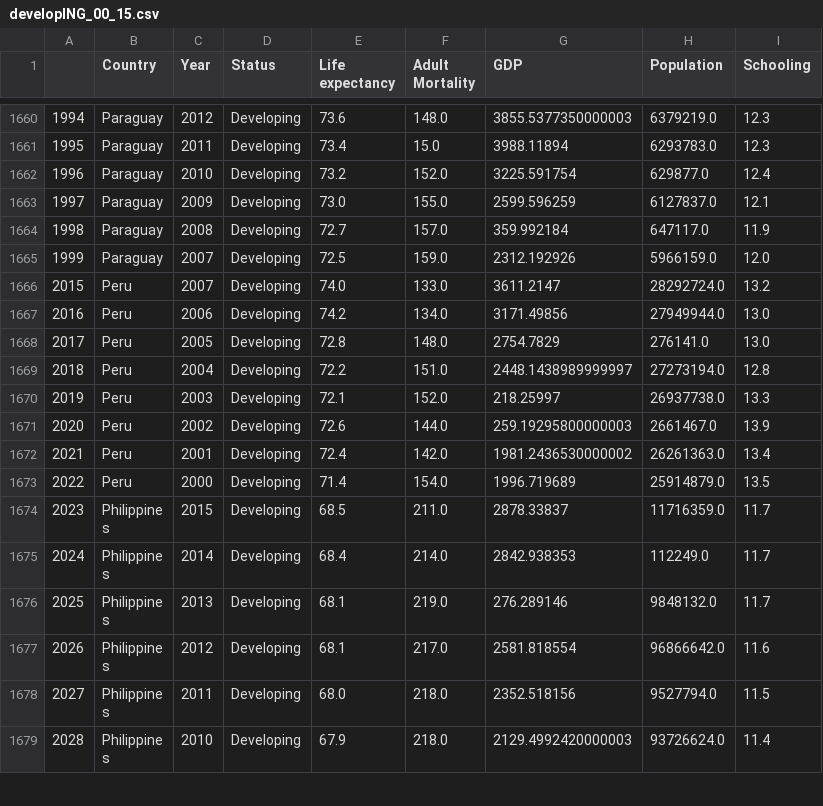
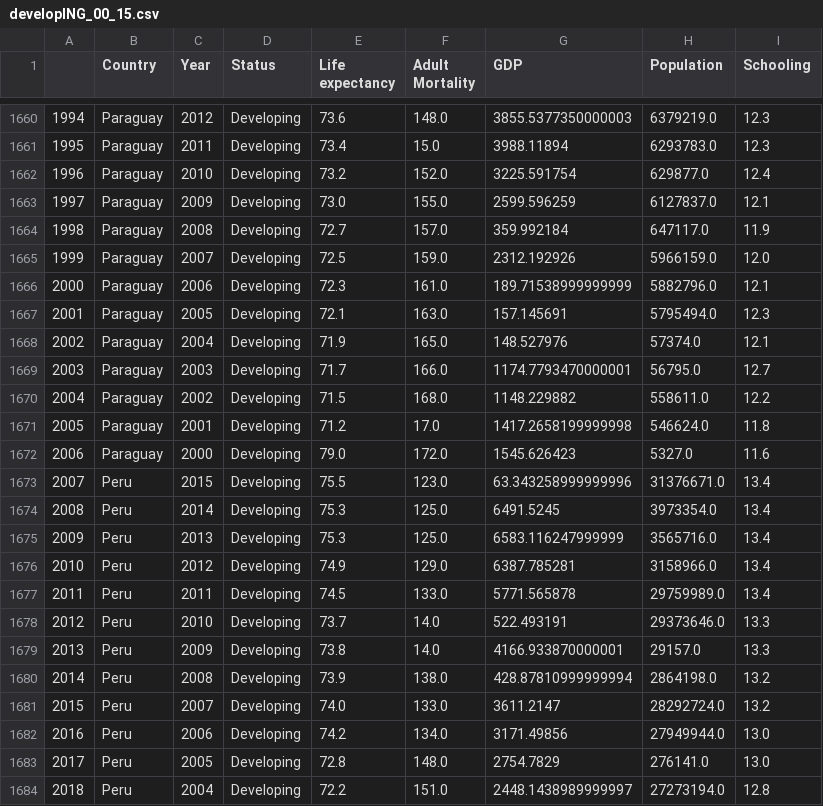
Before and after one commit to NinaPaljakkaCargo/ETL-project, a CSV file: developING_00_15.csv, drawn as a sheet; only a part is shown, gaps mark what is left out; the shorter side is filled out with more unchanged rows; the diff names each change by its address in the sheet, - before the commit and + after, or states it on an @@ line.

```diff
--- a/developING_00_15.csv
+++ b/developING_00_15.csv
+row 1666: 2000 | Paraguay | 2006 | Developing | 72.3 | 161.0 | 189.71538999999999 | 5882796.0 | 12.1
+row 1667: 2001 | Paraguay | 2005 | Developing | 72.1 | 163.0 | 157.145691 | 5795494.0 | 12.3
+row 1668: 2002 | Paraguay | 2004 | Developing | 71.9 | 165.0 | 148.527976 | 57374.0 | 12.1
+row 1669: 2003 | Paraguay | 2003 | Developing | 71.7 | 166.0 | 1174.7793470000001 | 56795.0 | 12.7
+row 1670: 2004 | Paraguay | 2002 | Developing | 71.5 | 168.0 | 1148.229882 | 558611.0 | 12.2
+row 1671: 2005 | Paraguay | 2001 | Developing | 71.2 | 17.0 | 1417.2658199999998 | 546624.0 | 11.8
+row 1672: 2006 | Paraguay | 2000 | Developing | 79.0 | 172.0 | 1545.626423 | 5327.0 | 11.6
+row 1673: 2007 | Peru | 2015 | Developing | 75.5 | 123.0 | 63.343258999999996 | 31376671.0 | 13.4
+row 1674: 2008 | Peru | 2014 | Developing | 75.3 | 125.0 | 6491.5245 | 3973354.0 | 13.4
+row 1675: 2009 | Peru | 2013 | Developing | 75.3 | 125.0 | 6583.116247999999 | 3565716.0 | 13.4
+row 1676: 2010 | Peru | 2012 | Developing | 74.9 | 129.0 | 6387.785281 | 3158966.0 | 13.4
+row 1677: 2011 | Peru | 2011 | Developing | 74.5 | 133.0 | 5771.565878 | 29759989.0 | 13.4
+row 1678: 2012 | Peru | 2010 | Developing | 73.7 | 14.0 | 522.493191 | 29373646.0 | 13.3
+row 1679: 2013 | Peru | 2009 | Developing | 73.8 | 14.0 | 4166.933870000001 | 29157.0 | 13.3
+row 1680: 2014 | Peru | 2008 | Developing | 73.9 | 138.0 | 428.87810999999994 | 2864198.0 | 13.2
```
Also changed, not shown: developing_15.csv, 2 other files.
